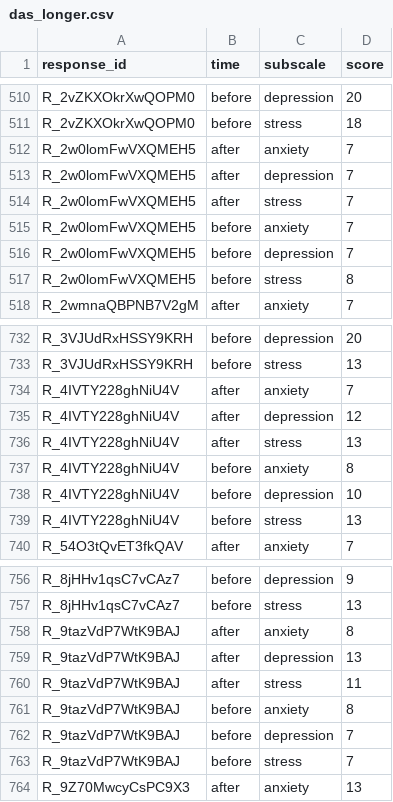
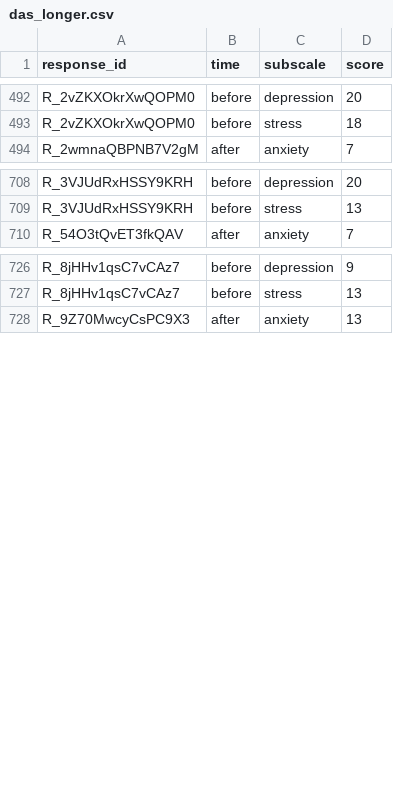
Before and after one commit to gpwilliams/covid-gaming, a CSV file: 02_data/02_cleaned/02_aggregated/02_csv/das_longer.csv, drawn as a sheet; only a part is shown, gaps mark what is left out; the diff covers the shown part only.

```diff
--- a/02_data/02_cleaned/02_aggregated/02_csv/das_longer.csv
+++ b/02_data/02_cleaned/02_aggregated/02_csv/das_longer.csv
@@ -511,8 +493,2 @@ R_2vZKXOkrXwQOPM0,before,depression,20
 R_2vZKXOkrXwQOPM0,before,stress,18
-R_2w0lomFwVXQMEH5,after,anxiety,7
-R_2w0lomFwVXQMEH5,after,depression,7
-R_2w0lomFwVXQMEH5,after,stress,7
-R_2w0lomFwVXQMEH5,before,anxiety,7
-R_2w0lomFwVXQMEH5,before,depression,7
-R_2w0lomFwVXQMEH5,before,stress,8
 R_2wmnaQBPNB7V2gM,after,anxiety,7
@@ -733,8 +709,2 @@ R_3VJUdRxHSSY9KRH,before,depression,20
 R_3VJUdRxHSSY9KRH,before,stress,13
-R_4IVTY228ghNiU4V,after,anxiety,7
-R_4IVTY228ghNiU4V,after,depression,12
-R_4IVTY228ghNiU4V,after,stress,13
-R_4IVTY228ghNiU4V,before,anxiety,8
-R_4IVTY228ghNiU4V,before,depression,10
-R_4IVTY228ghNiU4V,before,stress,13
 R_54O3tQvET3fkQAV,after,anxiety,7
@@ -757,8 +727,2 @@ R_8jHHv1qsC7vCAz7,before,depression,9
 R_8jHHv1qsC7vCAz7,before,stress,13
-R_9tazVdP7WtK9BAJ,after,anxiety,8
-R_9tazVdP7WtK9BAJ,after,depression,13
-R_9tazVdP7WtK9BAJ,after,stress,11
-R_9tazVdP7WtK9BAJ,before,anxiety,8
-R_9tazVdP7WtK9BAJ,before,depression,7
-R_9tazVdP7WtK9BAJ,before,stress,7
 R_9Z70MwcyCsPC9X3,after,anxiety,13
```
Also changed, not shown: 18 removed rows elsewhere in this file, 02_data/02_cleaned/01_multilevel/02_csv/games_played_longer.csv, 02_data/02_cleaned/01_multilevel/02_csv/loneliness_longer.csv, 50 other files.
